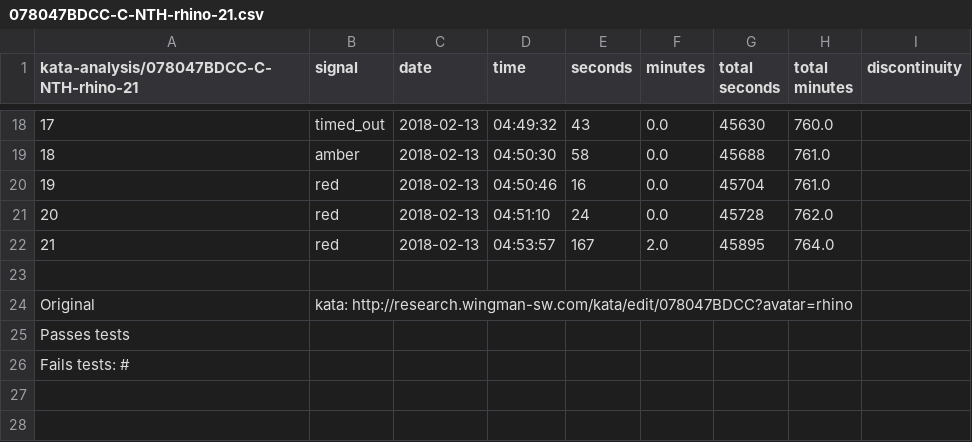
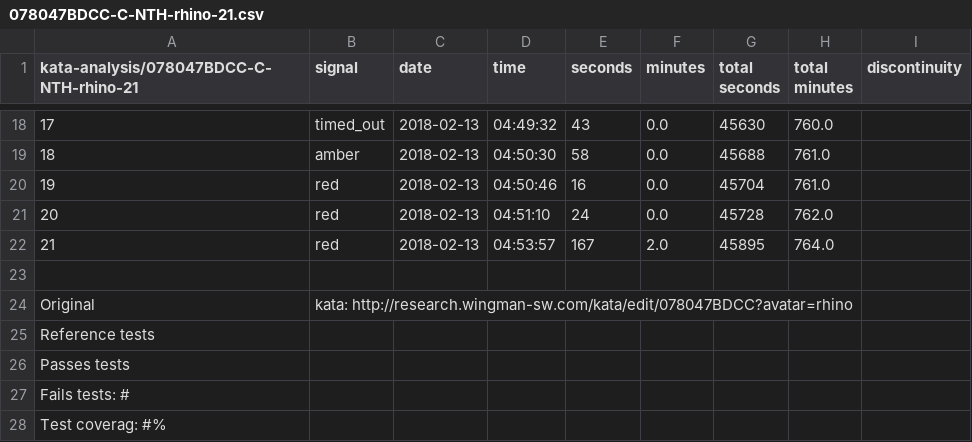
Before and after one commit to jwgrenning/wingman-cyber-dojo, a CSV file: kata-analysis/078047BDCC-C-NTH-rhino-21.csv, drawn as a sheet; only a part is shown, gaps mark what is left out; the diff names each change by its address in the sheet, - before the commit and + after, or states it on an @@ line.

```diff
--- a/kata-analysis/078047BDCC-C-NTH-rhino-21.csv
+++ b/kata-analysis/078047BDCC-C-NTH-rhino-21.csv
@@ column A renumbered between rows 25 and 26 @@
+row 27: Fails tests: #
+row 28: Test coverag: #%
```
Also changed, not shown: kata-analysis/078047BDCC-C-NTH-antelope-33.csv, kata-analysis/2619424F5B-C-NTH-raccoon-30.csv, 19 other files.
